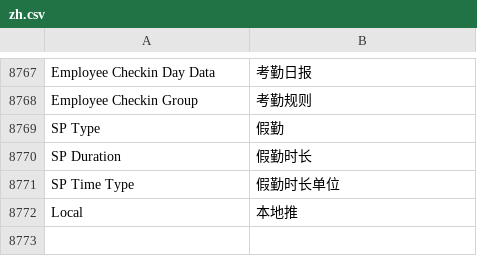
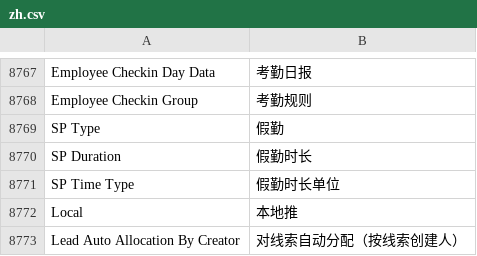
Before and after one commit to zhushigroup-ebc/erpnext_china, a CSV file: erpnext_china/translations/zh.csv, drawn as a sheet; only a part is shown, gaps mark what is left out.

Commit message:
Update zh.csv

```diff
--- a/erpnext_china/translations/zh.csv
+++ b/erpnext_china/translations/zh.csv
@@ -9297 +9297,2 @@ SP Time Type,假勤时长单位
 Local,本地推,
+Lead Auto Allocation By Creator, 对线索自动分配（按线索创建人）
```
